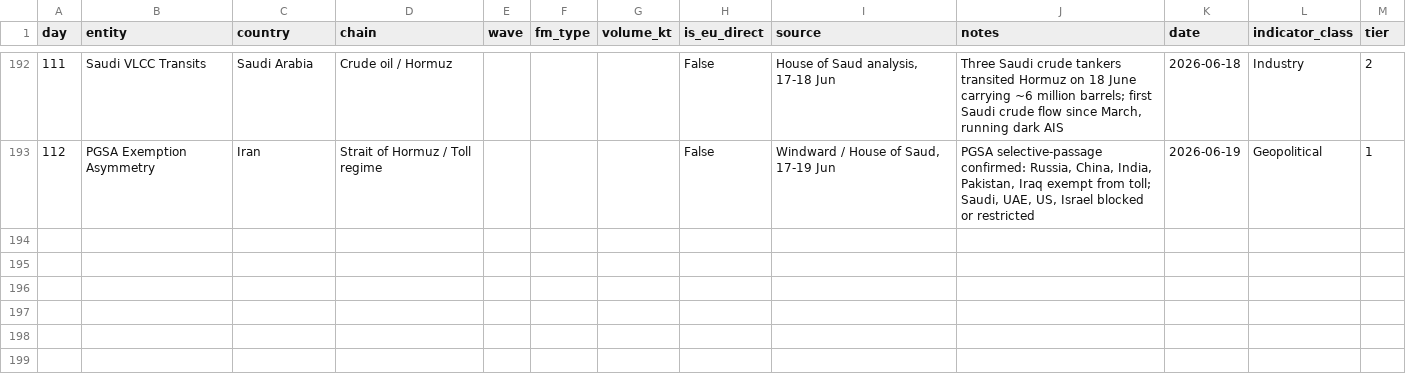
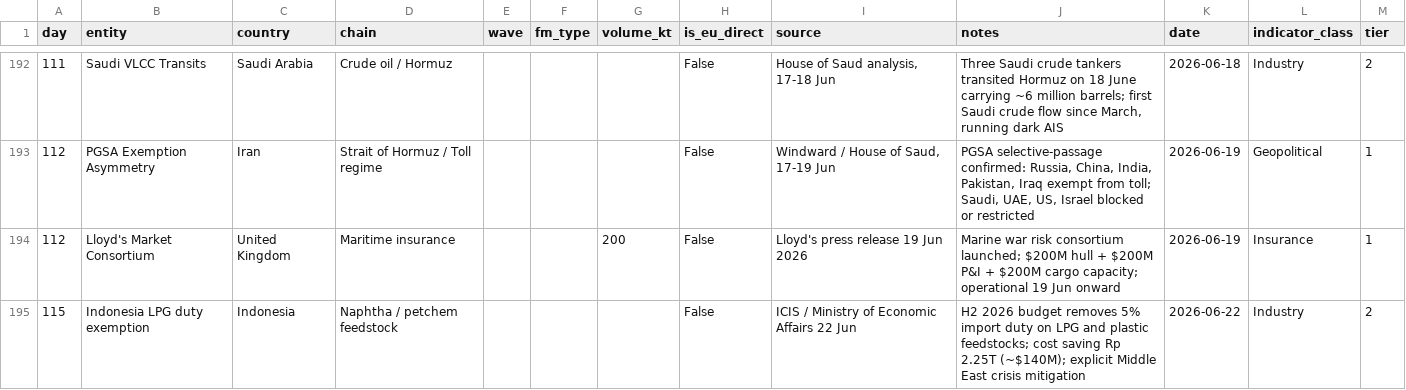
Before and after one commit to ResilienceEngineers/fm-tracker, a CSV file: events.csv, drawn as a sheet; only a part is shown, gaps mark what is left out.

```diff
--- a/events.csv
+++ b/events.csv
@@ -193 +193,3 @@ day,entity,country,chain,wave,fm_type,volume_kt,is_eu_direct,source,notes,date,i
 112,PGSA Exemption Asymmetry,Iran,Strait of Hormuz / Toll regime,,,,False,"Windward / House of Saud, 17-19 Jun","PGSA selective-passage confirmed: Russia, China, India, Pakistan, Iraq exempt from toll; Saudi, UAE, US, Israel blocked or restricted",2026-06-19,Geopolitical,1
+112,Lloyd's Market Consortium,United Kingdom,Maritime insurance,,,200,False,Lloyd's press release 19 Jun 2026,Marine war risk consortium launched; $200M hull + $200M P&I + $200M cargo capacity; operational 19 Jun onward,2026-06-19,Insurance,1
+115,Indonesia LPG duty exemption,Indonesia,Naphtha / petchem feedstock,,,,False,ICIS / Ministry of Economic Affairs 22 Jun,H2 2026 budget removes 5% import duty on LPG and plastic feedstocks; cost saving Rp 2.25T (~$140M); explicit Middle East crisis mitigation,2026-06-22,Industry,2
```
Also changed, not shown: 9 other files.
